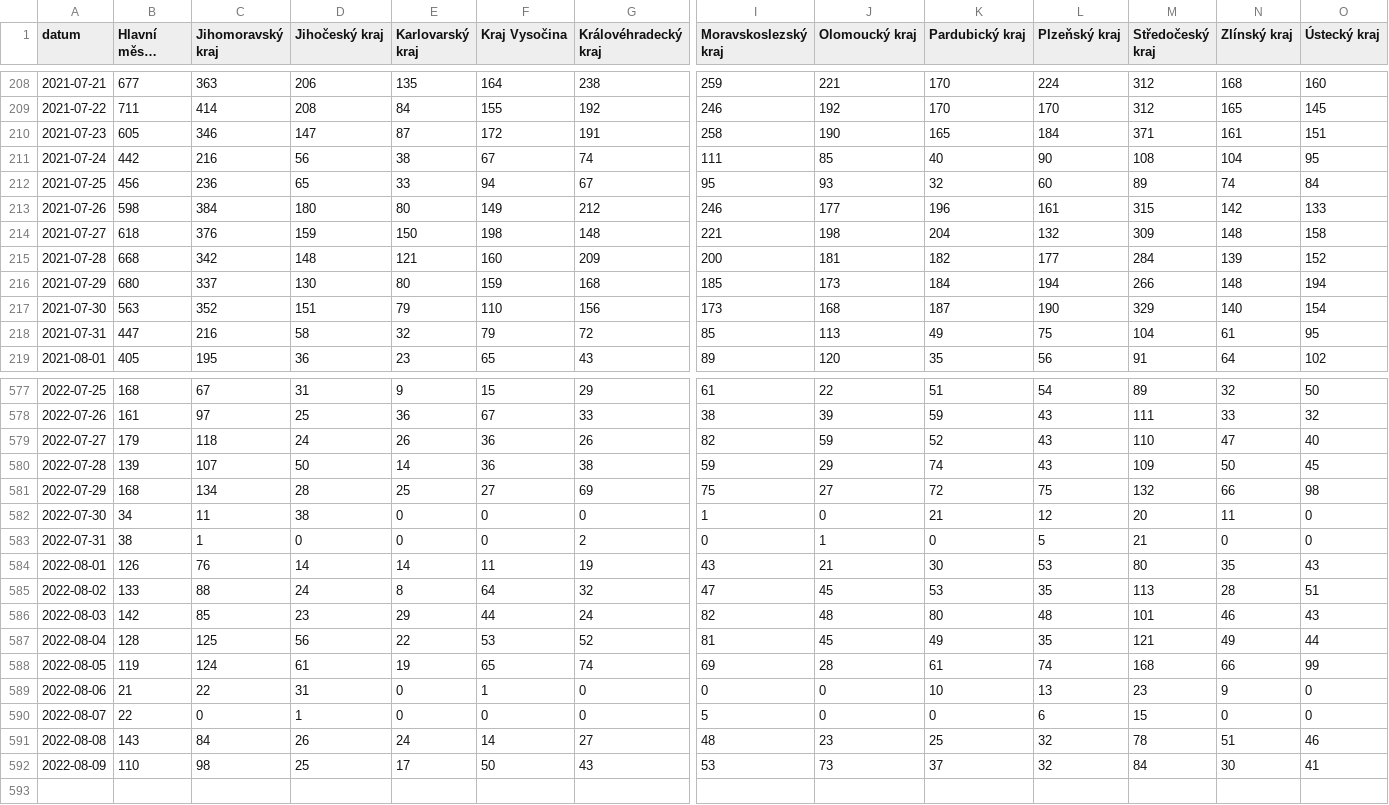
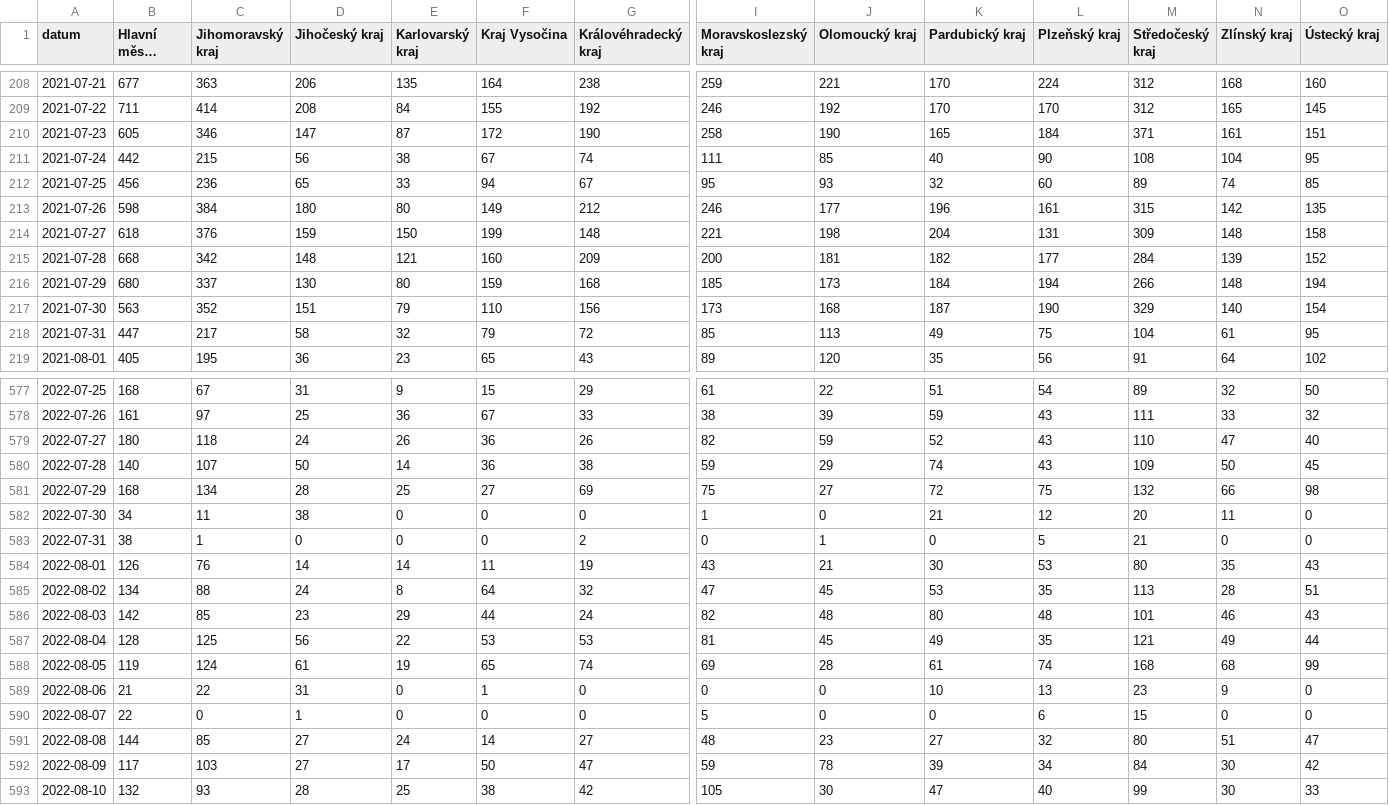
Before and after one commit to vykend/COVID19-Vaccination-Czechia, a CSV file: by_date_and_region.csv, drawn as a sheet; only a part is shown, gaps mark what is left out; long unchanged cells end in …; rows hold the shown columns only; the diff covers the shown part only; the diff names each change by its address in the sheet, - before the commit and + after, or states it on an @@ line.

```diff
--- a/by_date_and_region.csv
+++ b/by_date_and_region.csv
-G210 (Královéhradecký kraj): 191
+G210 (Královéhradecký kraj): 190
-C211 (Jihomoravský kraj): 216
+C211 (Jihomoravský kraj): 215
-O212 (Ústecký kraj): 84
+O212 (Ústecký kraj): 85
-O213 (Ústecký kraj): 133
+O213 (Ústecký kraj): 135
-F214 (Kraj Vysočina): 198
+F214 (Kraj Vysočina): 199
-L214 (Plzeňský kraj): 132
+L214 (Plzeňský kraj): 131
-C218 (Jihomoravský kraj): 216
+C218 (Jihomoravský kraj): 217
-B579 (Hlavní město Praha): 179
+B579 (Hlavní město Praha): 180
-B580 (Hlavní město Praha): 139
+B580 (Hlavní město Praha): 140
-B585 (Hlavní město Praha): 133
+B585 (Hlavní město Praha): 134
-G587 (Královéhradecký kraj): 52
+G587 (Královéhradecký kraj): 53
-N588 (Zlínský kraj): 66
+N588 (Zlínský kraj): 68
-B591 (Hlavní město Praha): 143
+B591 (Hlavní město Praha): 144
-C591 (Jihomoravský kraj): 84
+C591 (Jihomoravský kraj): 85
-D591 (Jihočeský kraj): 26
+D591 (Jihočeský kraj): 27
-K591 (Pardubický kraj): 25
+K591 (Pardubický kraj): 27
-M591 (Středočeský kraj): 78
+M591 (Středočeský kraj): 80
-O591 (Ústecký kraj): 46
+O591 (Ústecký kraj): 47
-B592 (Hlavní město Praha): 110
+B592 (Hlavní město Praha): 117
-C592 (Jihomoravský kraj): 98
+C592 (Jihomoravský kraj): 103
-D592 (Jihočeský kraj): 25
+D592 (Jihočeský kraj): 27
-G592 (Královéhradecký kraj): 43
+G592 (Královéhradecký kraj): 47
-I592 (Moravskoslezský kraj): 53
+I592 (Moravskoslezský kraj): 59
-J592 (Olomoucký kraj): 73
+J592 (Olomoucký kraj): 78
-K592 (Pardubický kraj): 37
+K592 (Pardubický kraj): 39
-L592 (Plzeňský kraj): 32
+L592 (Plzeňský kraj): 34
-O592 (Ústecký kraj): 41
+O592 (Ústecký kraj): 42
+row 593: 2022-08-10 | 132 | 93 | 28 | 25 | 38 | 42 | 105 | 30 | 47 | 40 | 99 | 30 | 33
```
Also changed, not shown: 99 edited cells elsewhere in this file, aggregation.csv, by_manufacturer.csv, 1 other file.
